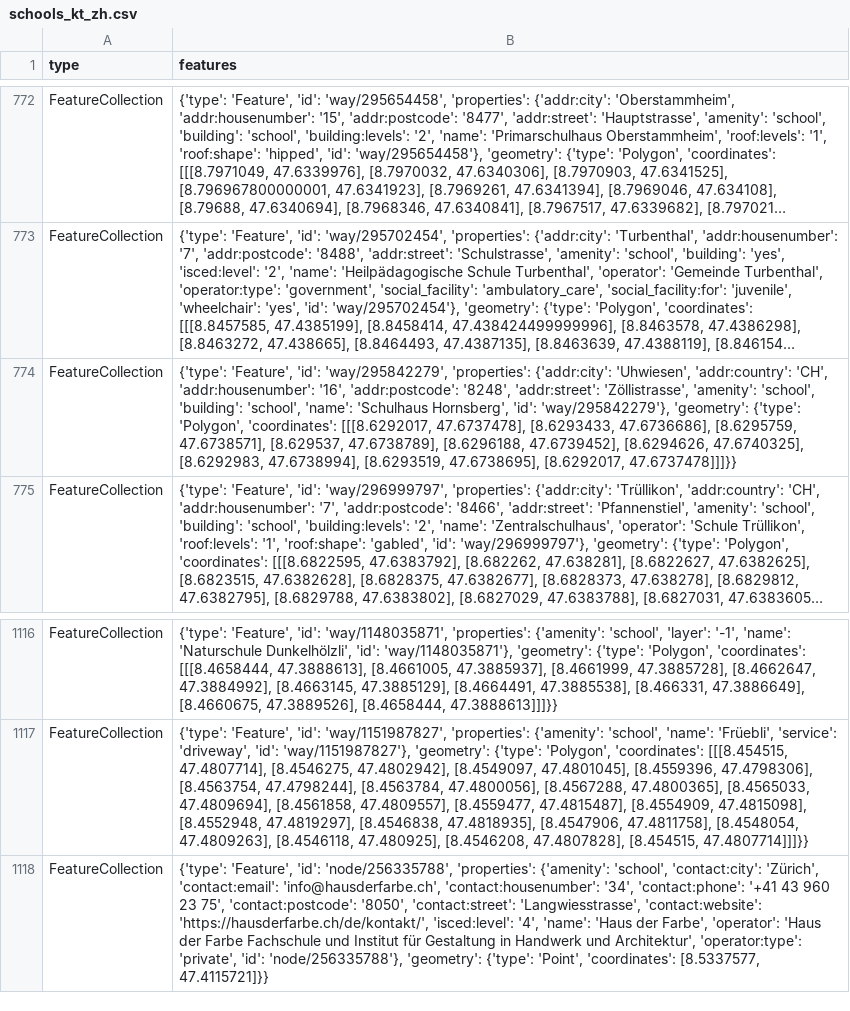
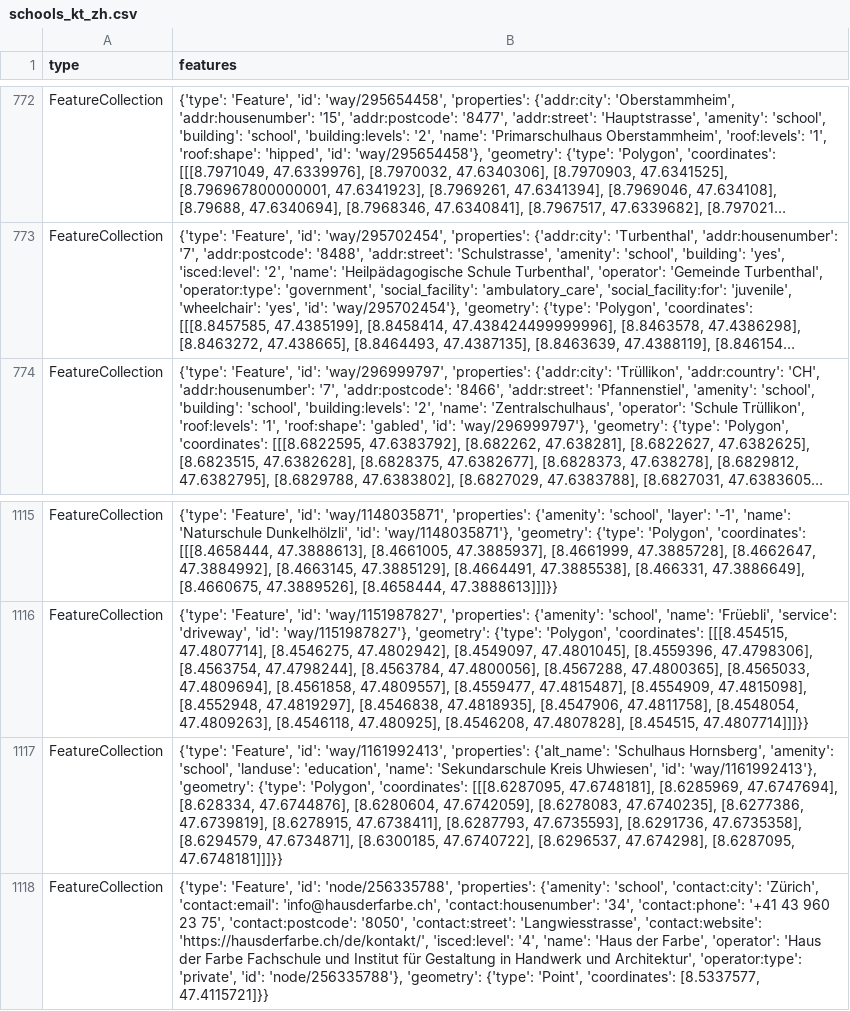
Before and after one commit to chnuessli/elz-data, a CSV file: data/csv/schools/schools_kt_zh.csv, drawn as a sheet; only a part is shown, gaps mark what is left out; long unchanged cells end in …; removed rows and columns are numbered as before the commit, all else as after; the diff names each change by its address in the sheet, - before the commit and + after, or states it on an @@ line.

```diff
--- a/data/csv/schools/schools_kt_zh.csv
+++ b/data/csv/schools/schools_kt_zh.csv
-row 774: FeatureCollection | {'type': 'Feature', 'id': 'way/295842279', 'properties': {'addr:city': 'Uhwiesen', 'addr:country': 'CH', 'addr:housenumber': '16', 'addr:postcode': '8248', 'addr:street': 'Zöllistrasse', 'amenity': 'school', 'building': 'school', 'name': 'Schulhaus Hornsberg', 'id': 'way/295842279'}, 'geometry': {'type': 'Polygon', 'coordinates': [[[8.6292017, 47.6737478], [8.6293433, 47.6736686], [8.6295759, 47.6738571], [8.629537, 47.6738789], [8.6296188, 47.6739452], [8.6294626, 47.6740325], [8.6292983, 47.6738994], [8.6293519, 47.6738695], [8.6292017, 47.6737478]]]}}
+row 1117: FeatureCollection | {'type': 'Feature', 'id': 'way/1161992413', 'properties': {'alt_name': 'Schulhaus Hornsberg', 'amenity': 'school', 'landuse': 'education', 'name': 'Sekundarschule Kreis Uhwiesen', 'id': 'way/1161992413'}, 'geometry': {'type': 'Polygon', 'coordinates': [[[8.6287095, 47.6748181], [8.6285969, 47.6747694], [8.628334, 47.6744876], [8.6280604, 47.6742059], [8.6278083, 47.6740235], [8.6277386, 47.6739819], [8.6278915, 47.6738411], [8.6287793, 47.6735593], [8.6291736, 47.6735358], [8.6294579, 47.6734871], [8.6300185, 47.6740722], [8.6296537, 47.674298], [8.6287095, 47.6748181]]]}}
```
Also changed, not shown: data/csv/facilities/nursing_home/nursing_home_dispo_srz.csv, data/csv/facilities/nursing_home/nursing_home_kt_zh.csv, 4 other files.
